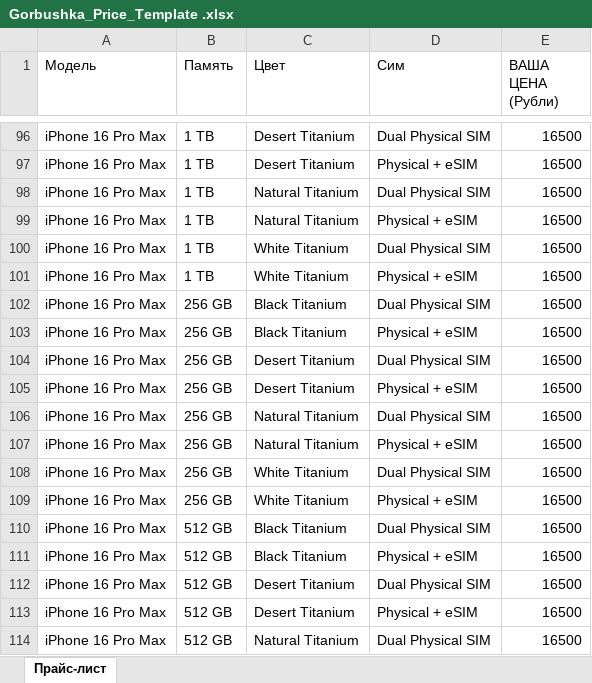
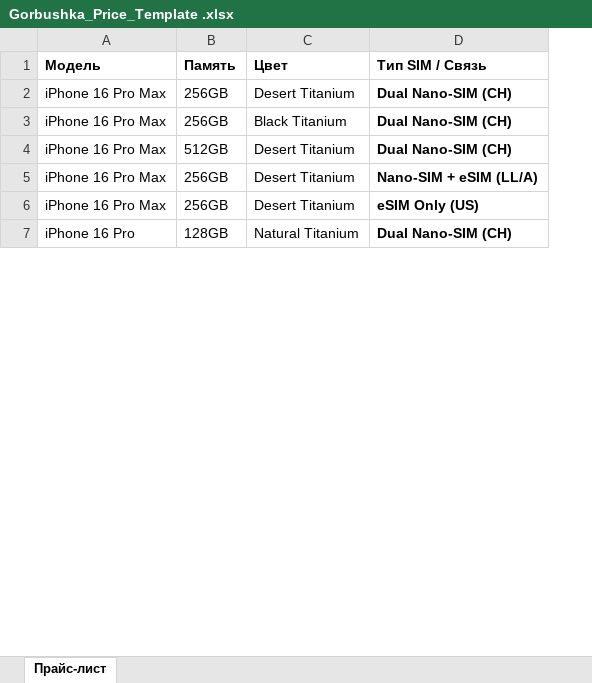
Before and after one commit to Rikman21/---, an Excel workbook: Gorbushka_Price_Template .xlsx, sheet Прайс-лист, drawn as a sheet; only a part is shown, gaps mark what is left out; values as stored, in another font and other column widths than the file's, no borders; removed rows and columns are numbered as before the commit, all else as after; the diff covers the shown part only; the diff names each change by its address in the sheet, - before the commit and + after, or states it on an @@ line.

```diff
--- a/Gorbushka_Price_Template .xlsx (sheet Прайс-лист)
+++ b/Gorbushka_Price_Template .xlsx (sheet Прайс-лист)
-column D (Сим), row 96: Dual Physical SIM; row 102: Dual Physical SIM; rows 104-105: Dual Physical SIM | Physical + eSIM; row 112: Dual Physical SIM; row 114: Dual Physical SIM
-column E (ВАША ЦЕНА (Рубли)), row 96: 16500; row 102: 16500; rows 104-105: 16500 | 16500; row 112: 16500; row 114: 16500
+column D (Тип SIM / Связь), rows 2-7: Dual Nano-SIM (CH) | Dual Nano-SIM (CH) | Dual Nano-SIM (CH) | Nano-SIM + eSIM (LL/A) | eSIM Only (US) | Dual Nano-SIM (CH)
-A1:C1 bold: off
+A1:C1 bold: on
-B2 (Память): 1 TB
+B2 (Память): 256GB
-row 97: iPhone 16 Pro Max | 1 TB | Desert Titanium | Physical + eSIM | 16500
-row 98: iPhone 16 Pro Max | 1 TB | Natural Titanium | Dual Physical SIM | 16500
-row 99: iPhone 16 Pro Max | 1 TB | Natural Titanium | Physical + eSIM | 16500
-row 100: iPhone 16 Pro Max | 1 TB | White Titanium | Dual Physical SIM | 16500
-row 101: iPhone 16 Pro Max | 1 TB | White Titanium | Physical + eSIM | 16500
-B3 (Память): 256 GB
+B3 (Память): 256GB
-row 103: iPhone 16 Pro Max | 256 GB | Black Titanium | Physical + eSIM | 16500
-B4 (Память): 256 GB
+B4 (Память): 512GB
-B5 (Память): 256 GB
+B5 (Память): 256GB
-row 106: iPhone 16 Pro Max | 256 GB | Natural Titanium | Dual Physical SIM | 16500
-row 107: iPhone 16 Pro Max | 256 GB | Natural Titanium | Physical + eSIM | 16500
-row 108: iPhone 16 Pro Max | 256 GB | White Titanium | Dual Physical SIM | 16500
-row 109: iPhone 16 Pro Max | 256 GB | White Titanium | Physical + eSIM | 16500
-row 110: iPhone 16 Pro Max | 512 GB | Black Titanium | Dual Physical SIM | 16500
-row 111: iPhone 16 Pro Max | 512 GB | Black Titanium | Physical + eSIM | 16500
-B6 (Память): 512 GB
+B6 (Память): 256GB
-row 113: iPhone 16 Pro Max | 512 GB | Desert Titanium | Physical + eSIM | 16500
-A7 (Модель): iPhone 16 Pro Max
+A7 (Модель): iPhone 16 Pro
-B7 (Память): 512 GB
+B7 (Память): 128GB
```
Also changed, not shown: 8 added rows, 108 removed rows and 4 edited cells elsewhere in this sheet, 6 other files.
